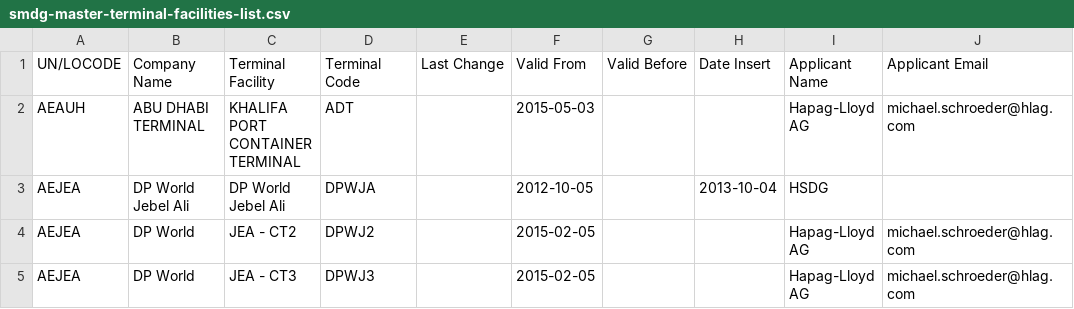
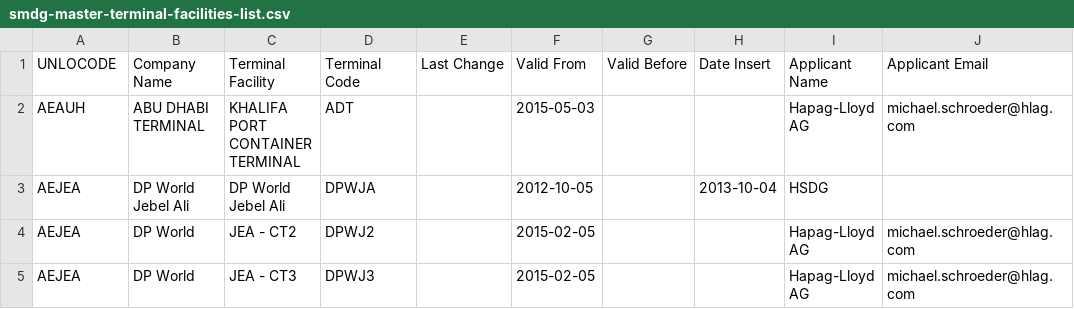
Before and after one commit to datasets/smdg-master-terminal-facilities-list, a CSV file: data/smdg-master-terminal-facilities-list.csv, drawn as a sheet; only a part is shown; the diff names each change by its address in the sheet, - before the commit and + after, or states it on an @@ line.

```diff
--- a/data/smdg-master-terminal-facilities-list.csv
+++ b/data/smdg-master-terminal-facilities-list.csv
-A1: UN/LOCODE
+A1: UNLOCODE
```
Also changed, not shown: 2 other files.
